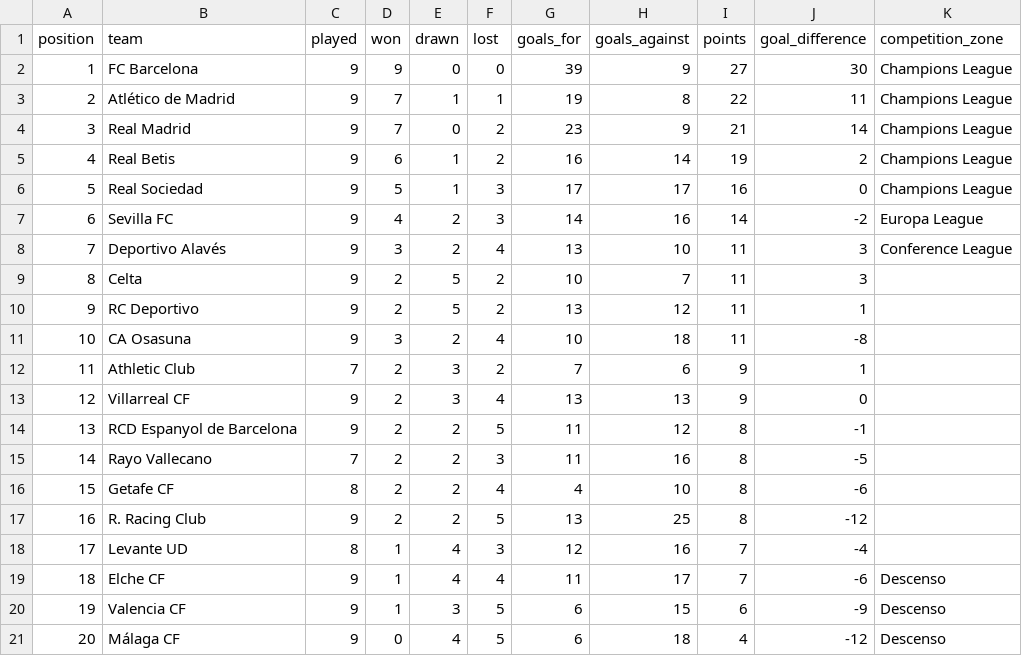
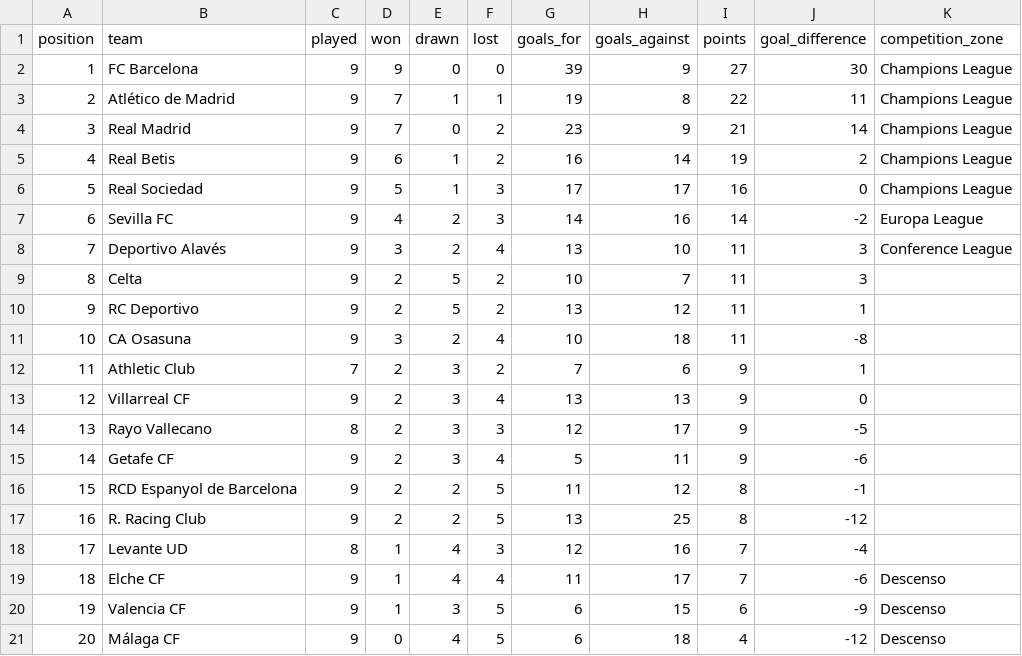
Before and after one commit to wildsonfranciscosilva1986-coder/laliga-2026-27-dashboard, a CSV file: laliga_2026_27_standings_computed.csv, drawn as a sheet; removed rows and columns are numbered as before the commit, all else as after; the diff names each change by its address in the sheet, - before the commit and + after, or states it on an @@ line.

```diff
--- a/laliga_2026_27_standings_computed.csv
+++ b/laliga_2026_27_standings_computed.csv
+row 14: 13 | Rayo Vallecano | 8 | 2 | 3 | 3 | 12 | 17 | 9 | -5
+row 15: 14 | Getafe CF | 9 | 2 | 3 | 4 | 5 | 11 | 9 | -6
@@ column A (position) renumbered in row 16 @@
-row 15: 14 | Rayo Vallecano | 7 | 2 | 2 | 3 | 11 | 16 | 8 | -5
-row 16: 15 | Getafe CF | 8 | 2 | 2 | 4 | 4 | 10 | 8 | -6
```
Also changed, not shown: espn_2026_27_standings_snapshot.csv, laliga_2026_27_espn_result_crosscheck.csv, 7 other files.
